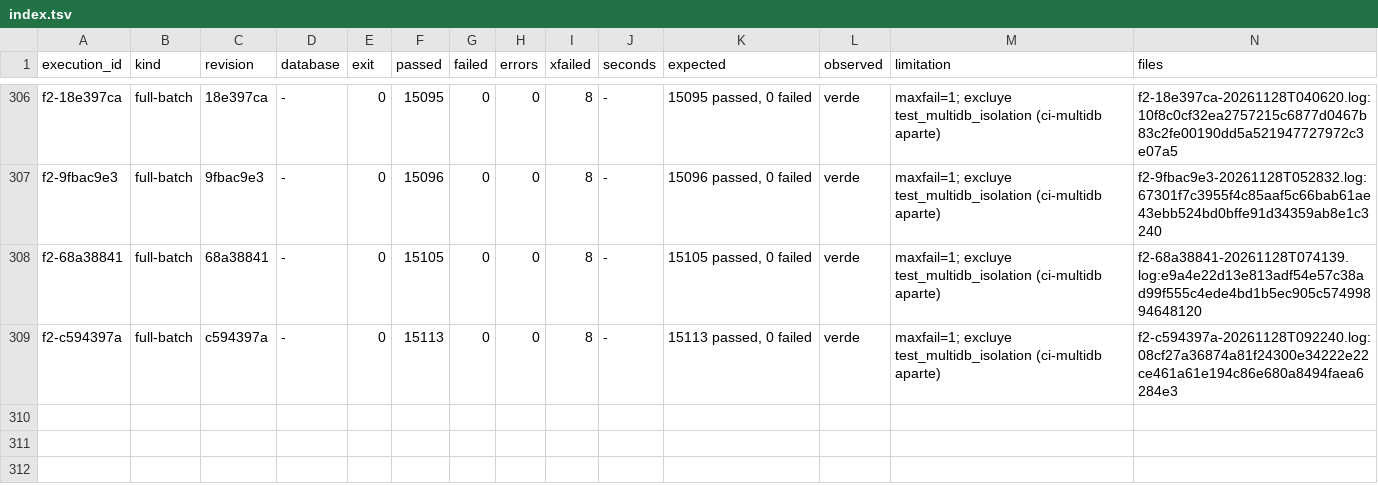
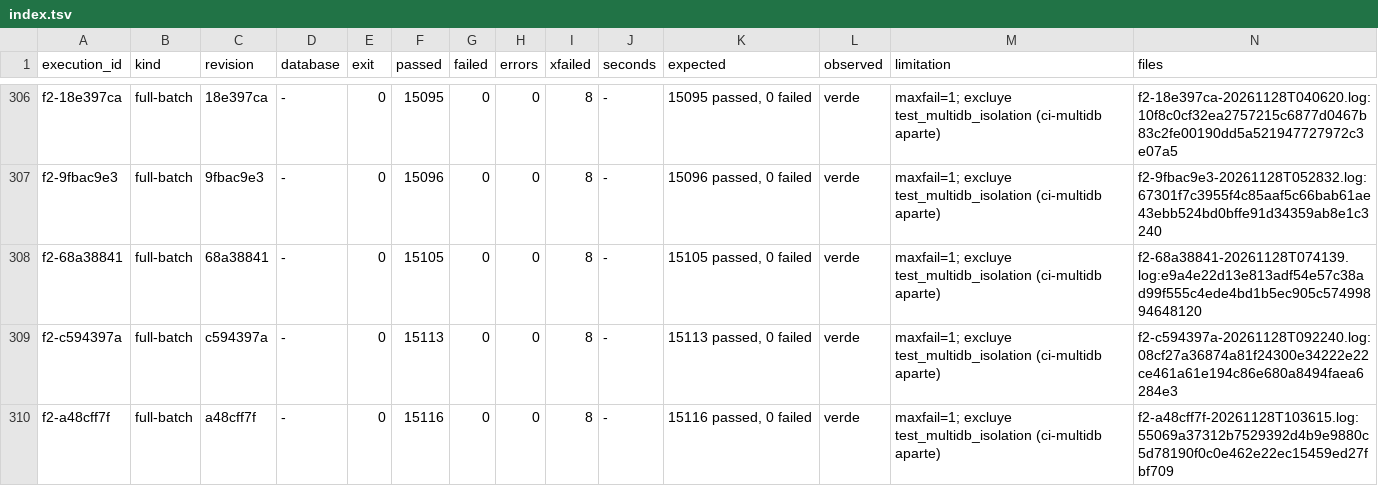
Before and after one commit to jcg-admin/kaupamex-api, a TSV file: scripts/workbench/orm-continuation-plan-20261103T095630/outputs/gates/index.tsv, drawn as a sheet; only a part is shown, gaps mark what is left out; the diff names each change by its address in the sheet, - before the commit and + after, or states it on an @@ line.

Commit message:
Record the F2 gate of the module_id unit
Full batch on a48cff7f: 15116 passed, 66 skipped, 8 xfailed. Adds
the plan row ir-module-dependency-module-id-0397 (TASK-API-0397).

```diff
--- a/scripts/workbench/orm-continuation-plan-20261103T095630/outputs/gates/index.tsv
+++ b/scripts/workbench/orm-continuation-plan-20261103T095630/outputs/gates/index.tsv
+row 310: f2-a48cff7f | full-batch | a48cff7f | - | 0 | 15116 | 0 | 0 | 8 | - | 15116 passed, 0 failed | verde | maxfail=1; excluye test_multidb_isolation (ci-multidb aparte) | f2-a48cff7f-20261128T103615.log:55069a37312b7529392d4b9e9880c5d78190f0c0e462e22ec15459ed27fbf709
```
Also changed, not shown: 3 other files.
